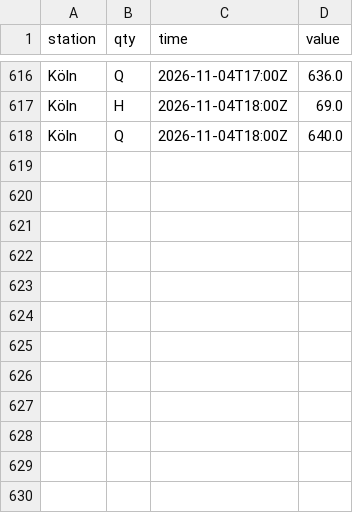
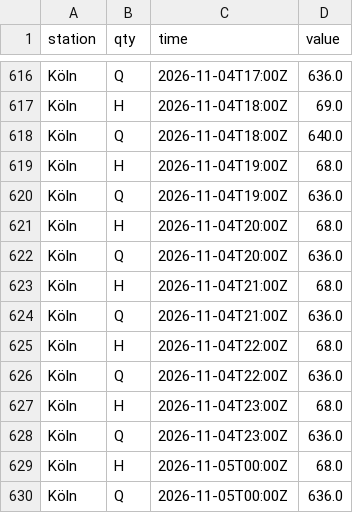
Before and after one commit to JuliOver202/rhine-monitor, a CSV file: data/observations/2026-11.csv, drawn as a sheet; only a part is shown, gaps mark what is left out; the diff names each change by its address in the sheet, - before the commit and + after, or states it on an @@ line.

```diff
--- a/data/observations/2026-11.csv
+++ b/data/observations/2026-11.csv
+row 619: Köln | H | 2026-11-04T19:00Z | 68.0
+row 620: Köln | Q | 2026-11-04T19:00Z | 636.0
+row 621: Köln | H | 2026-11-04T20:00Z | 68.0
+row 622: Köln | Q | 2026-11-04T20:00Z | 636.0
+row 623: Köln | H | 2026-11-04T21:00Z | 68.0
+row 624: Köln | Q | 2026-11-04T21:00Z | 636.0
+row 625: Köln | H | 2026-11-04T22:00Z | 68.0
+row 626: Köln | Q | 2026-11-04T22:00Z | 636.0
+row 627: Köln | H | 2026-11-04T23:00Z | 68.0
+row 628: Köln | Q | 2026-11-04T23:00Z | 636.0
+row 629: Köln | H | 2026-11-05T00:00Z | 68.0
+row 630: Köln | Q | 2026-11-05T00:00Z | 636.0
```
